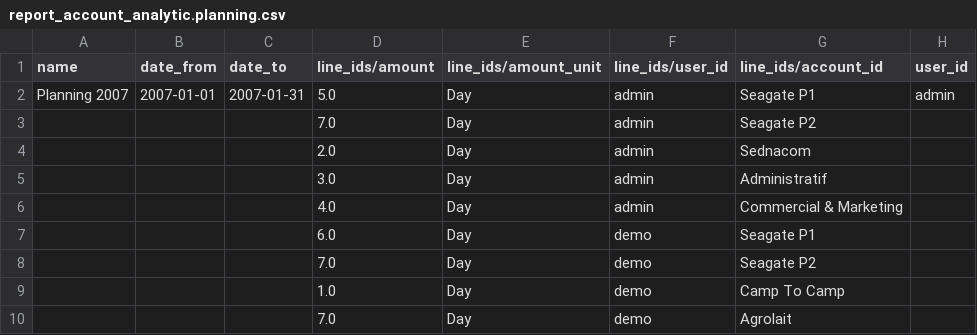
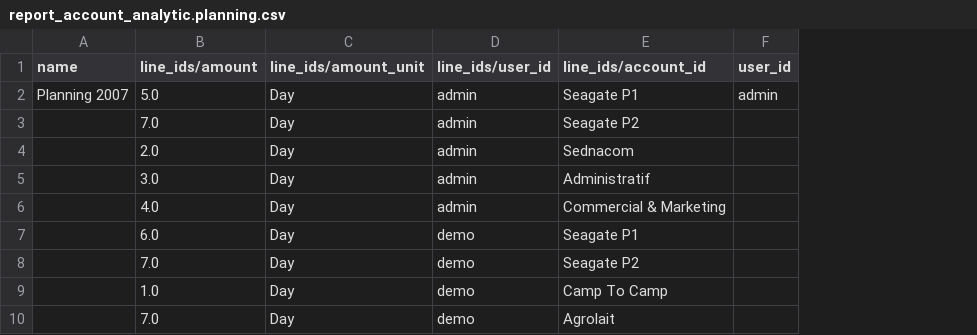
Before and after one commit to anggadk01/lika_liku_magang, a CSV file: addons/report_analytic_line/report_account_analytic.planning.csv, drawn as a sheet; the diff names each change by its address in the sheet, - before the commit and + after, or states it on an @@ line.

Commit message:
Better views and graphs Better demo data
bzr revid: fp@tinyerp.com-7ace400ea4961ce4b6dea4fb25eda4b8efd6150e

```diff
--- a/addons/report_analytic_line/report_account_analytic.planning.csv
+++ b/addons/report_analytic_line/report_account_analytic.planning.csv
-column B (date_from), row 2: 2007-01-01
-column C (date_to), row 2: 2007-01-31
```
Also changed, not shown: 14 other files.
